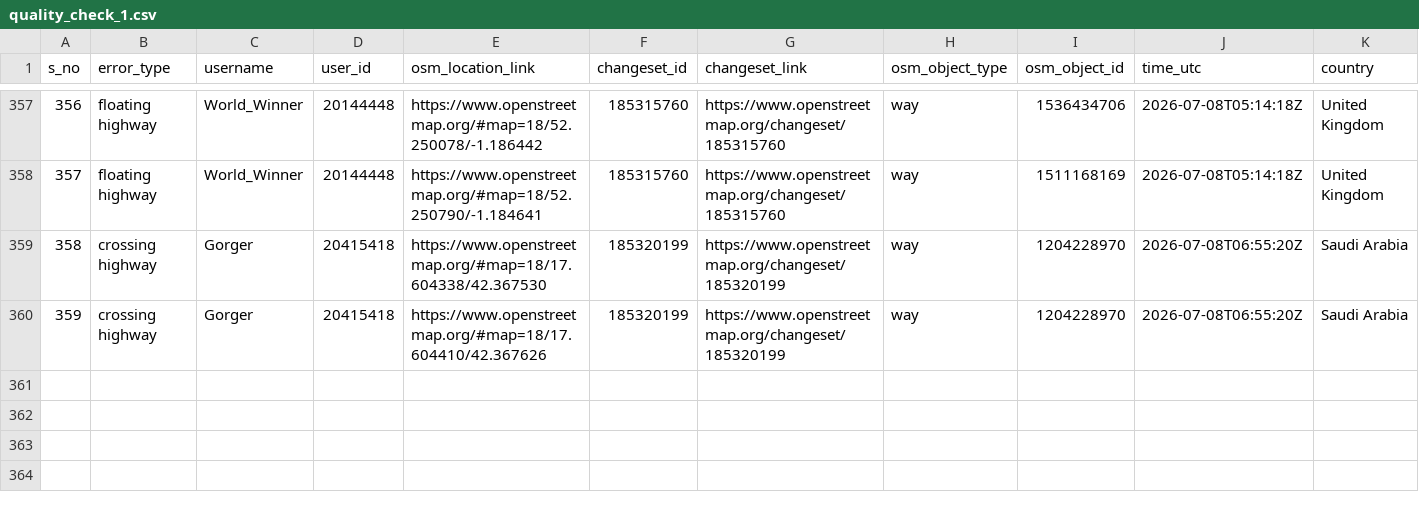
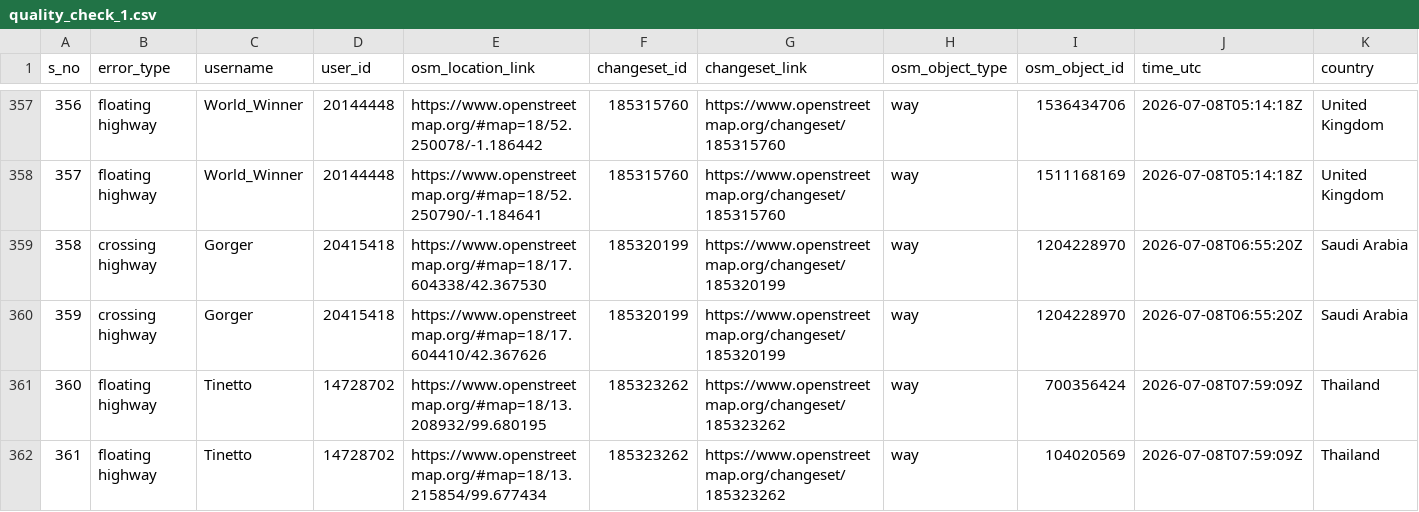
Before and after one commit to KingVik-Planet/OSM_QC_tt_mapfeedback, a CSV file: data/quality_check_1.csv, drawn as a sheet; only a part is shown, gaps mark what is left out; rows hold the shown columns only; the diff names each change by its address in the sheet, - before the commit and + after, or states it on an @@ line.

```diff
--- a/data/quality_check_1.csv
+++ b/data/quality_check_1.csv
+row 361: 360 | floating highway | Tinetto | 14728702 | https://www.openstreetmap.org/#map=18/13.208932/99.680195 | 185323262 | https://www.openstreetmap.org/changeset/185323262 | way | 700356424 | 2026-07-08T07:59:09Z | Thailand
+row 362: 361 | floating highway | Tinetto | 14728702 | https://www.openstreetmap.org/#map=18/13.215854/99.677434 | 185323262 | https://www.openstreetmap.org/changeset/185323262 | way | 104020569 | 2026-07-08T07:59:09Z | Thailand
```
Also changed, not shown: 3 other files.
